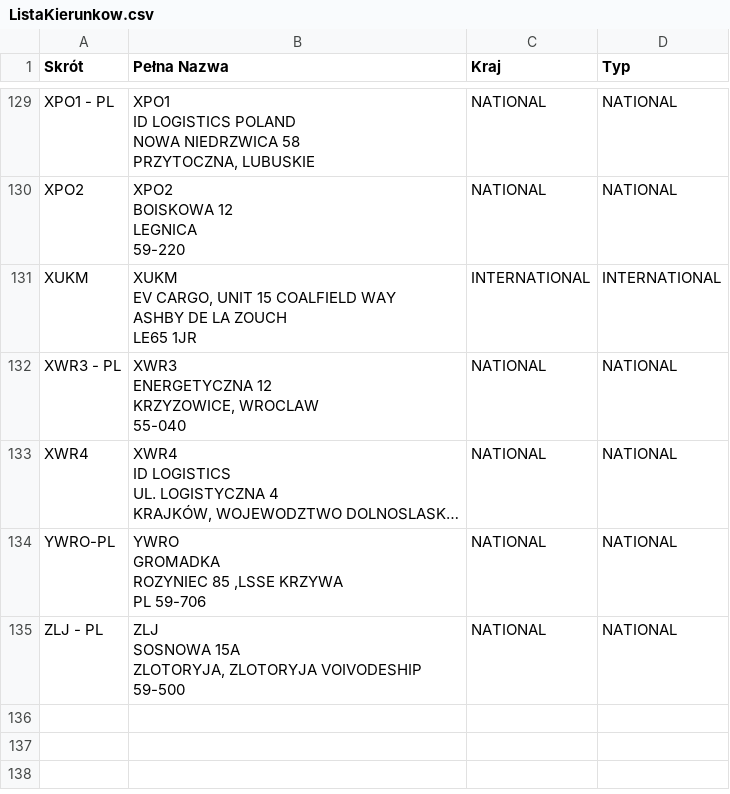
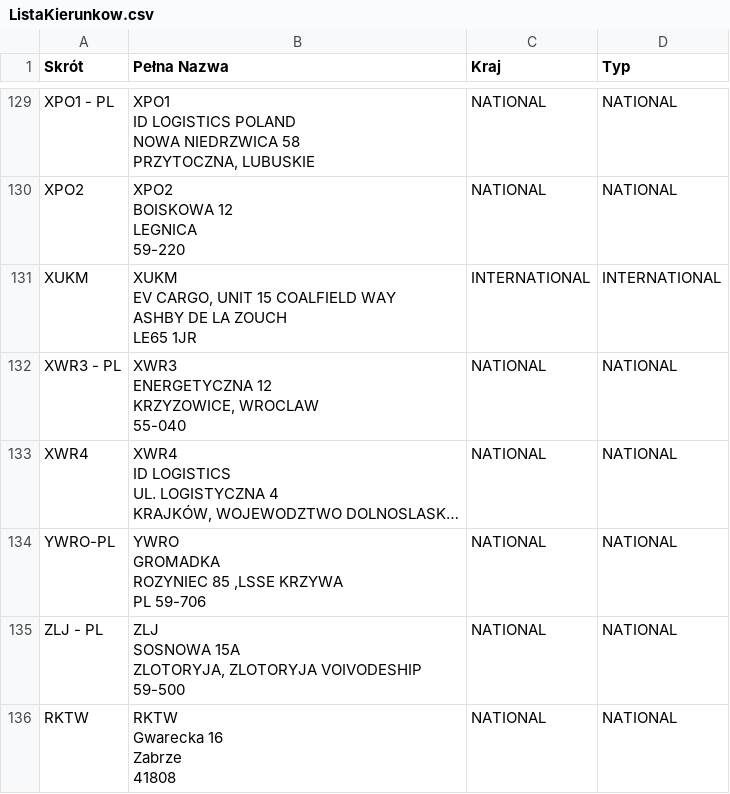
Before and after one commit to skokivPr/kierunki, a CSV file: ListaKierunkow.csv, drawn as a sheet; only a part is shown, gaps mark what is left out; long unchanged cells end in ….

Commit message:
Update ListaKierunkow.csv

```diff
--- a/ListaKierunkow.csv
+++ b/ListaKierunkow.csv
@@ -550 +550,5 @@ ZLOTORYJA, ZLOTORYJA VOIVODESHIP
 59-500",NATIONAL,NATIONAL
+RKTW,"RKTW
+Gwarecka 16
+Zabrze
+41808",NATIONAL, NATIONAL
```
